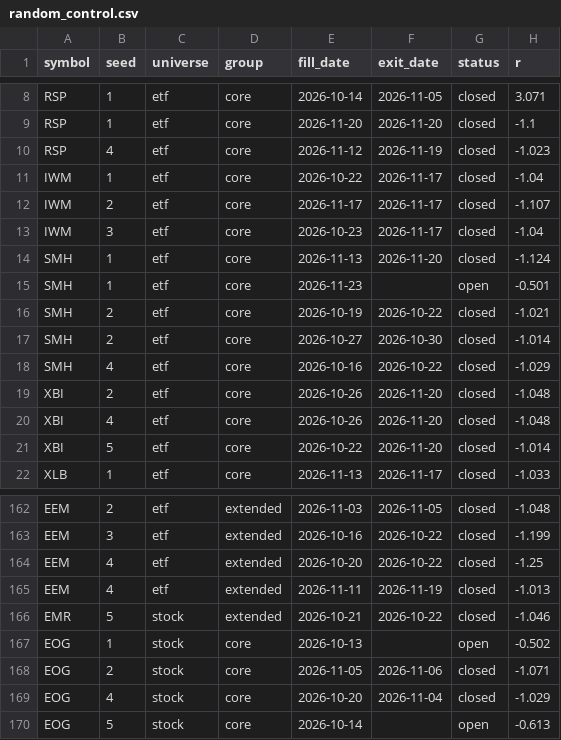
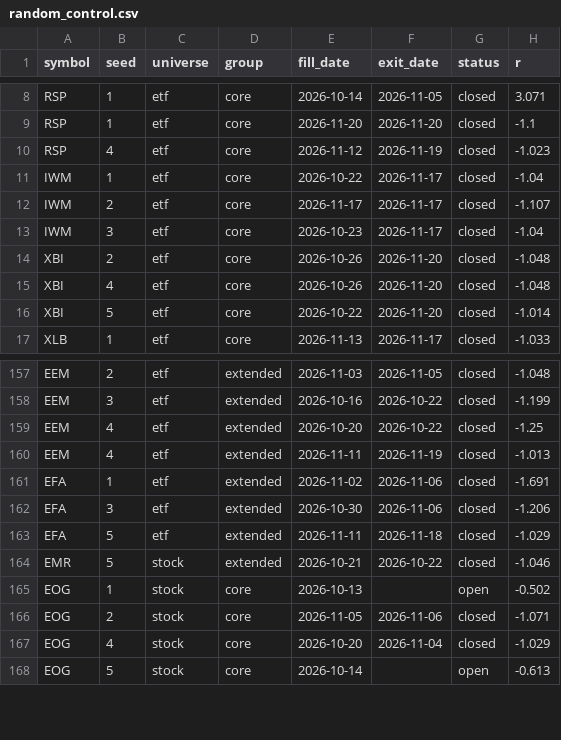
Before and after one commit to fairytrad888/ifi-lab, a CSV file: logs/random_control.csv, drawn as a sheet; only a part is shown, gaps mark what is left out.

```diff
--- a/logs/random_control.csv
+++ b/logs/random_control.csv
@@ -13,7 +13,2 @@ IWM,2,etf,core,2026-11-17,2026-11-17,closed,-1.107
 IWM,3,etf,core,2026-10-23,2026-11-17,closed,-1.04
-SMH,1,etf,core,2026-11-13,2026-11-20,closed,-1.124
-SMH,1,etf,core,2026-11-23,,open,-0.501
-SMH,2,etf,core,2026-10-19,2026-10-22,closed,-1.021
-SMH,2,etf,core,2026-10-27,2026-10-30,closed,-1.014
-SMH,4,etf,core,2026-10-16,2026-10-22,closed,-1.029
 XBI,2,etf,core,2026-10-26,2026-11-20,closed,-1.048
@@ -165,2 +160,5 @@ EEM,4,etf,extended,2026-10-20,2026-10-22,closed,-1.25
 EEM,4,etf,extended,2026-11-11,2026-11-19,closed,-1.013
+EFA,1,etf,extended,2026-11-02,2026-11-06,closed,-1.691
+EFA,3,etf,extended,2026-10-30,2026-11-06,closed,-1.206
+EFA,5,etf,extended,2026-11-11,2026-11-18,closed,-1.029
 EMR,5,stock,extended,2026-10-21,2026-10-22,closed,-1.046
```
Also changed, not shown: data/h4/RSP.csv, logs/paper_trades.csv, 8 other files.
